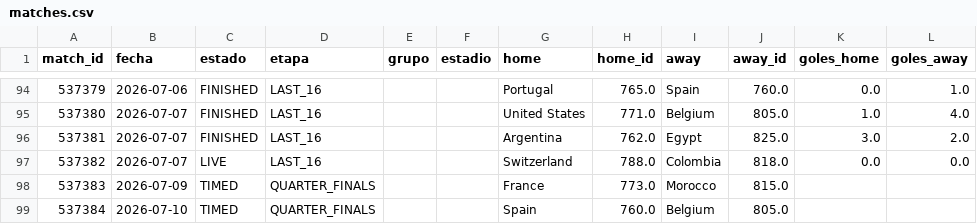
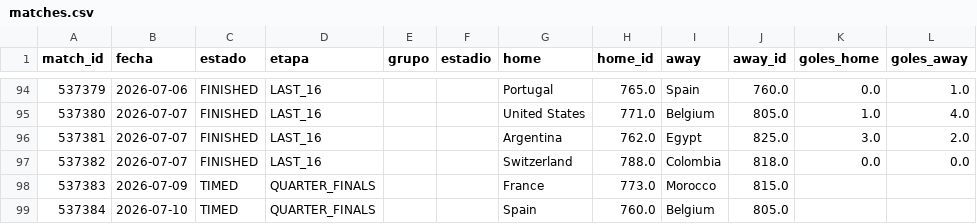
Before and after one commit to dbouzada/mundial-2026-data, a CSV file: data/processed/matches.csv, drawn as a sheet; only a part is shown, gaps mark what is left out; the diff names each change by its address in the sheet, - before the commit and + after, or states it on an @@ line.

```diff
--- a/data/processed/matches.csv
+++ b/data/processed/matches.csv
-C97 (estado): LIVE
+C97 (estado): FINISHED
```
Also changed, not shown: 3 other files.
